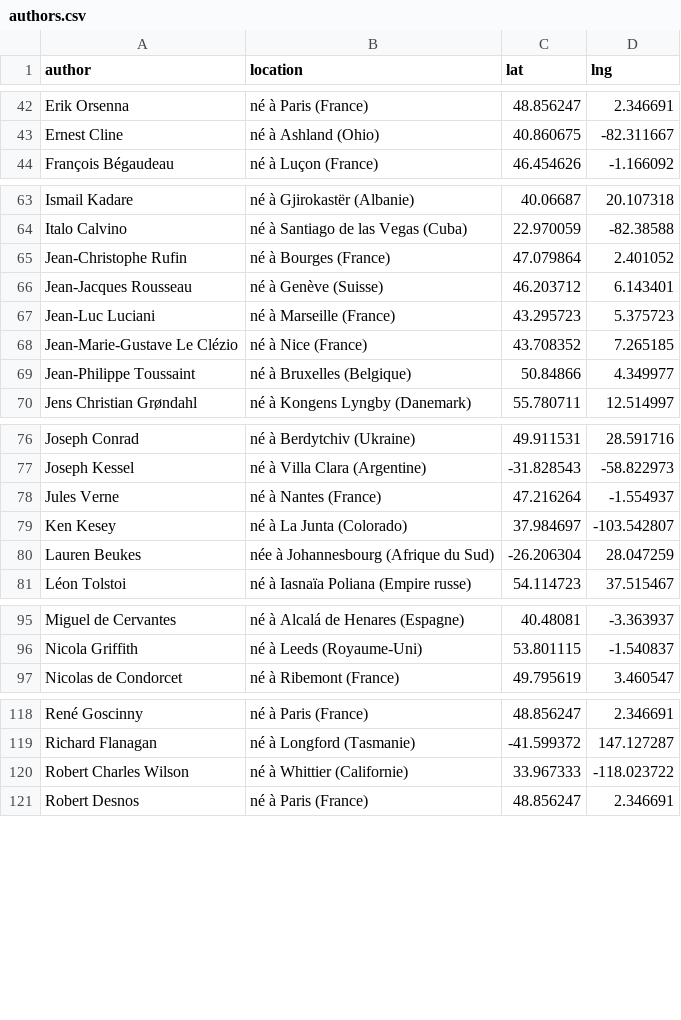
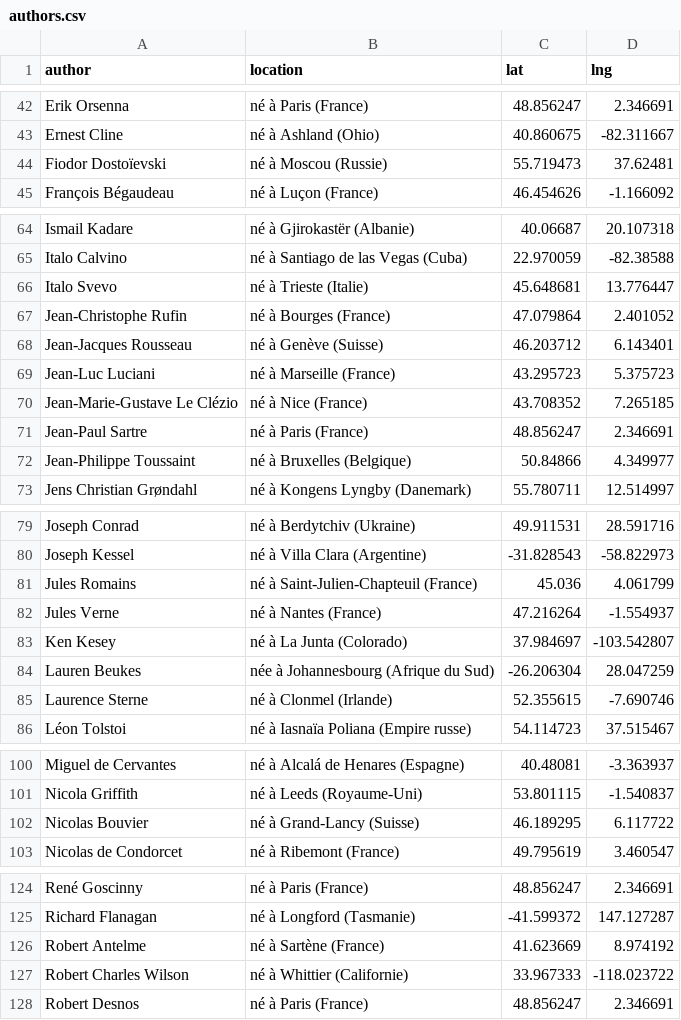
Before and after one commit to neocarto/mapquote, a CSV file: data/authors.csv, drawn as a sheet; only a part is shown, gaps mark what is left out; the diff covers the shown part only; the diff names each change by its address in the sheet, - before the commit and + after, or states it on an @@ line.

```diff
--- a/data/authors.csv
+++ b/data/authors.csv
+row 44: Fiodor Dostoïevski | né à Moscou (Russie) | 55.719473 | 37.62481
+row 66: Italo Svevo | né à Trieste (Italie) | 45.648681 | 13.776447
+row 71: Jean-Paul Sartre | né à Paris (France) | 48.856247 | 2.346691
+row 81: Jules Romains | né à Saint-Julien-Chapteuil (France) | 45.036 | 4.061799
+row 85: Laurence Sterne | né à Clonmel (Irlande) | 52.355615 | -7.690746
+row 102: Nicolas Bouvier | né à Grand-Lancy (Suisse) | 46.189295 | 6.117722
+row 126: Robert Antelme | né à Sartène (France) | 41.623669 | 8.974192
```
Also changed, not shown: 1 added row elsewhere in this file, 3 other files.
